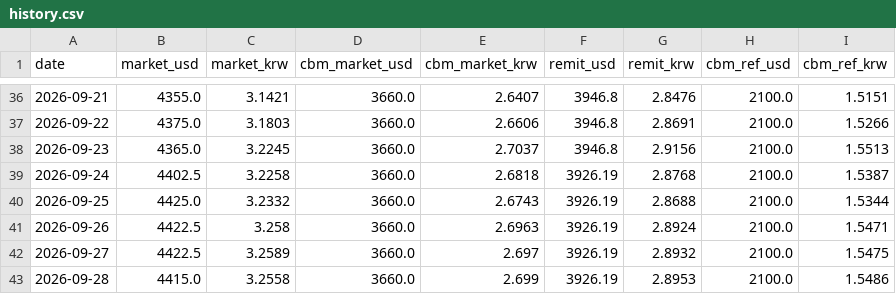
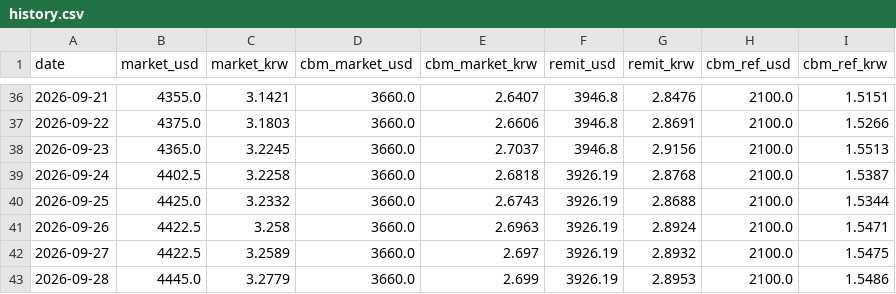
Before and after one commit to park1004di/mmk-cal, a CSV file: history.csv, drawn as a sheet; only a part is shown, gaps mark what is left out.

```diff
--- a/history.csv
+++ b/history.csv
@@ -42,2 +42,2 @@
 2026-09-27,4422.5,3.2589,3660.0,2.697,3926.19,2.8932,2100.0,1.5475
-2026-09-28,4415.0,3.2558,3660.0,2.699,3926.19,2.8953,2100.0,1.5486
+2026-09-28,4445.0,3.2779,3660.0,2.699,3926.19,2.8953,2100.0,1.5486
```
Also changed, not shown: 6 other files.
